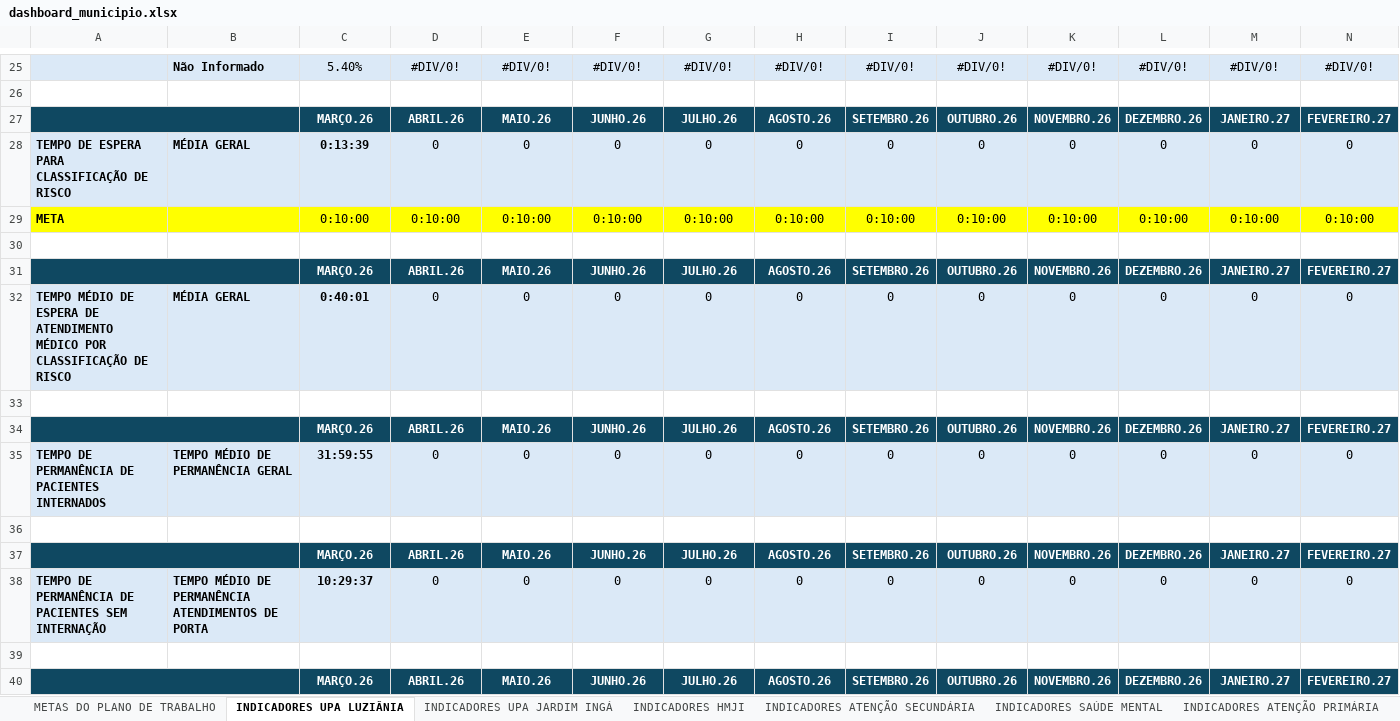
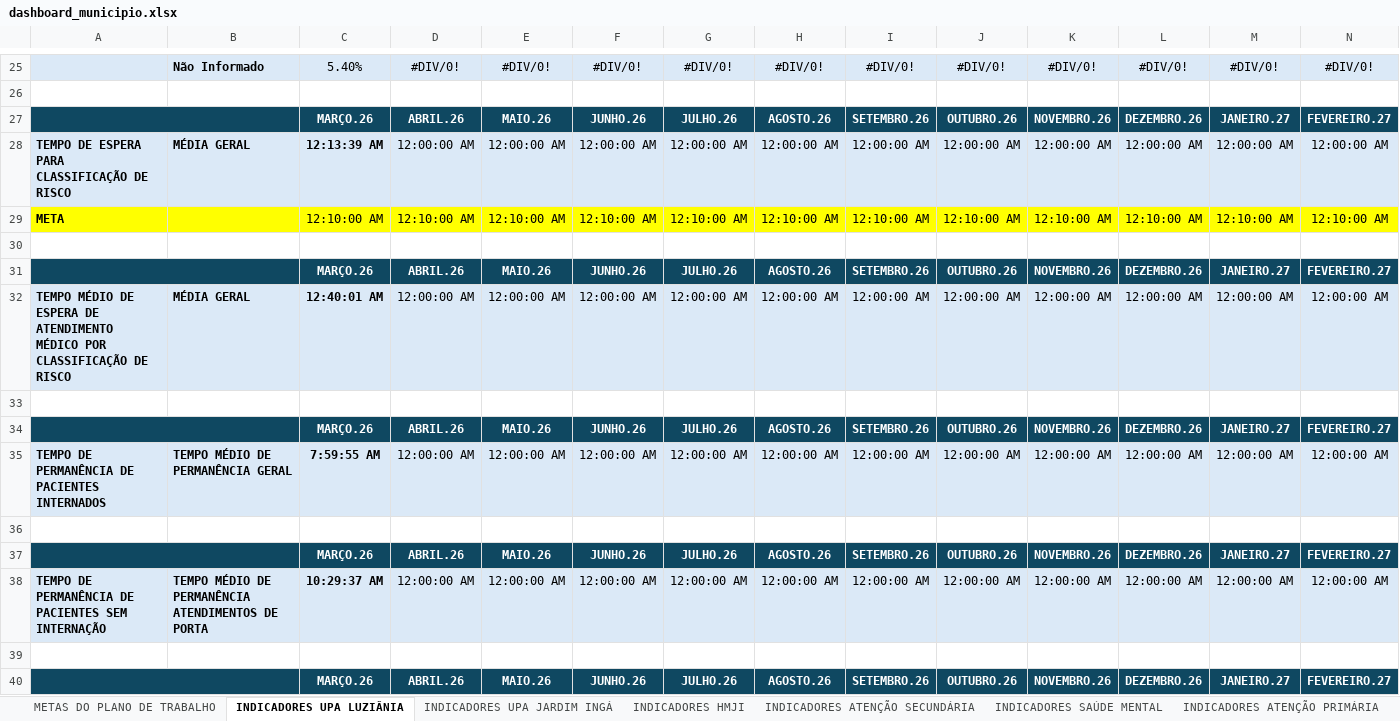
Before and after one commit to angelomdc12-afk/bi-municipio, an Excel workbook: PowerBI/dashboard_municipio.xlsx, sheet INDICADORES UPA LUZIÂNIA, drawn as a sheet; only a part is shown, gaps mark what is left out; values as stored, in another font and other column widths than the file's, no borders; charts and pictures not drawn; removed rows and columns are numbered as before the commit, all else as after; rows hold the shown columns only; the diff names each change by its address in the sheet, - before the commit and + after, or states it on an @@ line.

```diff
--- a/PowerBI/dashboard_municipio.xlsx (sheet INDICADORES UPA LUZIÂNIA)
+++ b/PowerBI/dashboard_municipio.xlsx (sheet INDICADORES UPA LUZIÂNIA)
-row 28: TEMPO DE ESPERA PARA CLASSIFICAÇÃO DE RISCO | MÉDIA GERAL | 0:13:39 | 0 | 0 | 0 | 0 | 0 | 0 | 0 | 0 | 0 | 0 | 0
+row 28: TEMPO DE ESPERA PARA CLASSIFICAÇÃO DE RISCO | MÉDIA GERAL | 12:13:39 AM | 12:00:00 AM | 12:00:00 AM | 12:00:00 AM | 12:00:00 AM | 12:00:00 AM | 12:00:00 AM | 12:00:00 AM | 12:00:00 AM | 12:00:00 AM | 12:00:00 AM | 12:00:00 AM
-C29: 0:10:00
+C29: 12:10:00 AM
-D29: 0:10:00
+D29: 12:10:00 AM
-E29: 0:10:00
+E29: 12:10:00 AM
-F29: 0:10:00
+F29: 12:10:00 AM
-G29: 0:10:00
+G29: 12:10:00 AM
-H29: 0:10:00
+H29: 12:10:00 AM
-I29: 0:10:00
+I29: 12:10:00 AM
-J29: 0:10:00
+J29: 12:10:00 AM
-K29: 0:10:00
+K29: 12:10:00 AM
-L29: 0:10:00
+L29: 12:10:00 AM
-M29: 0:10:00
+M29: 12:10:00 AM
-N29: 0:10:00
+N29: 12:10:00 AM
-row 32: TEMPO MÉDIO DE ESPERA DE ATENDIMENTO MÉDICO POR CLASSIFICAÇÃO DE RISCO | MÉDIA GERAL | 0:40:01 | 0 | 0 | 0 | 0 | 0 | 0 | 0 | 0 | 0 | 0 | 0
+row 32: TEMPO MÉDIO DE ESPERA DE ATENDIMENTO MÉDICO POR CLASSIFICAÇÃO DE RISCO | MÉDIA GERAL | 12:40:01 AM | 12:00:00 AM | 12:00:00 AM | 12:00:00 AM | 12:00:00 AM | 12:00:00 AM | 12:00:00 AM | 12:00:00 AM | 12:00:00 AM | 12:00:00 AM | 12:00:00 AM | 12:00:00 AM
-row 35: TEMPO DE PERMANÊNCIA DE PACIENTES INTERNADOS | TEMPO MÉDIO DE PERMANÊNCIA GERAL | 31:59:55 | 0 | 0 | 0 | 0 | 0 | 0 | 0 | 0 | 0 | 0 | 0
+row 35: TEMPO DE PERMANÊNCIA DE PACIENTES INTERNADOS | TEMPO MÉDIO DE PERMANÊNCIA GERAL | 7:59:55 AM | 12:00:00 AM | 12:00:00 AM | 12:00:00 AM | 12:00:00 AM | 12:00:00 AM | 12:00:00 AM | 12:00:00 AM | 12:00:00 AM | 12:00:00 AM | 12:00:00 AM | 12:00:00 AM
-row 38: TEMPO DE PERMANÊNCIA DE PACIENTES SEM INTERNAÇÃO | TEMPO MÉDIO DE PERMANÊNCIA ATENDIMENTOS DE PORTA | 10:29:37 | 0 | 0 | 0 | 0 | 0 | 0 | 0 | 0 | 0 | 0 | 0
+row 38: TEMPO DE PERMANÊNCIA DE PACIENTES SEM INTERNAÇÃO | TEMPO MÉDIO DE PERMANÊNCIA ATENDIMENTOS DE PORTA | 10:29:37 AM | 12:00:00 AM | 12:00:00 AM | 12:00:00 AM | 12:00:00 AM | 12:00:00 AM | 12:00:00 AM | 12:00:00 AM | 12:00:00 AM | 12:00:00 AM | 12:00:00 AM | 12:00:00 AM
```
Also changed, not shown: sheet INDICADORES UPA JARDIM INGÁ, sheet Financeiro, other sheet tabs, 1 other file.
